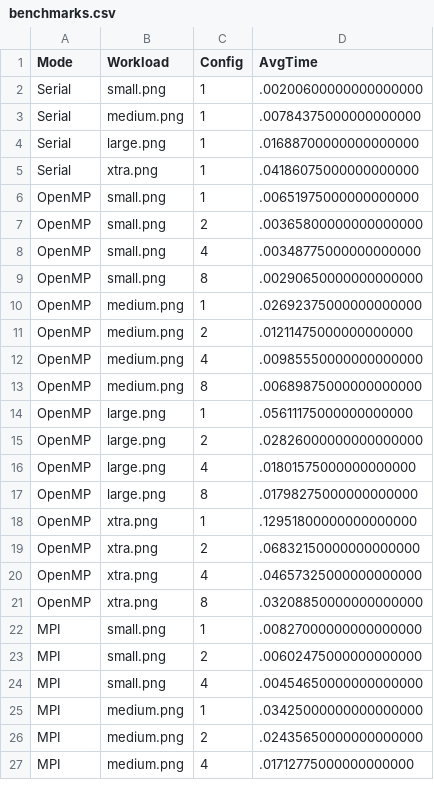
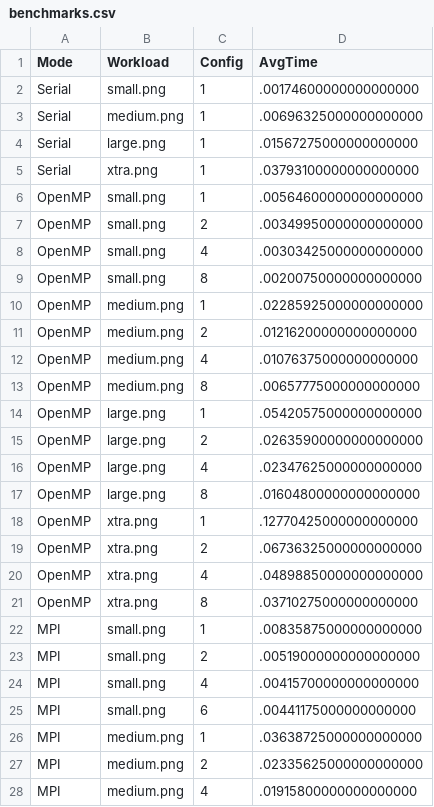
Before and after one commit to edd-ie/Project1-CS4575, a CSV file: results/benchmarks.csv, drawn as a sheet; only a part is shown; the diff covers the shown part only.

```diff
--- a/results/benchmarks.csv
+++ b/results/benchmarks.csv
@@ -1,27 +1,28 @@
 Mode,Workload,Config,AvgTime
-Serial,small.png,1,.00200600000000000000
-Serial,medium.png,1,.00784375000000000000
-Serial,large.png,1,.01688700000000000000
-Serial,xtra.png,1,.04186075000000000000
-OpenMP,small.png,1,.00651975000000000000
-OpenMP,small.png,2,.00365800000000000000
-OpenMP,small.png,4,.00348775000000000000
-OpenMP,small.png,8,.00290650000000000000
-OpenMP,medium.png,1,.02692375000000000000
-OpenMP,medium.png,2,.01211475000000000000
-OpenMP,medium.png,4,.00985550000000000000
-OpenMP,medium.png,8,.00689875000000000000
-OpenMP,large.png,1,.05611175000000000000
-OpenMP,large.png,2,.02826000000000000000
-OpenMP,large.png,4,.01801575000000000000
-OpenMP,large.png,8,.01798275000000000000
-OpenMP,xtra.png,1,.12951800000000000000
-OpenMP,xtra.png,2,.06832150000000000000
-OpenMP,xtra.png,4,.04657325000000000000
-OpenMP,xtra.png,8,.03208850000000000000
-MPI,small.png,1,.00827000000000000000
-MPI,small.png,2,.00602475000000000000
-MPI,small.png,4,.00454650000000000000
-MPI,medium.png,1,.03425000000000000000
-MPI,medium.png,2,.02435650000000000000
-MPI,medium.png,4,.01712775000000000000
+Serial,small.png,1,.00174600000000000000
+Serial,medium.png,1,.00696325000000000000
+Serial,large.png,1,.01567275000000000000
+Serial,xtra.png,1,.03793100000000000000
+OpenMP,small.png,1,.00564600000000000000
+OpenMP,small.png,2,.00349950000000000000
+OpenMP,small.png,4,.00303425000000000000
+OpenMP,small.png,8,.00200750000000000000
+OpenMP,medium.png,1,.02285925000000000000
+OpenMP,medium.png,2,.01216200000000000000
+OpenMP,medium.png,4,.01076375000000000000
+OpenMP,medium.png,8,.00657775000000000000
+OpenMP,large.png,1,.05420575000000000000
+OpenMP,large.png,2,.02635900000000000000
+OpenMP,large.png,4,.02347625000000000000
+OpenMP,large.png,8,.01604800000000000000
+OpenMP,xtra.png,1,.12770425000000000000
+OpenMP,xtra.png,2,.06736325000000000000
+OpenMP,xtra.png,4,.04898850000000000000
+OpenMP,xtra.png,8,.03710275000000000000
+MPI,small.png,1,.00835875000000000000
+MPI,small.png,2,.00519000000000000000
+MPI,small.png,4,.00415700000000000000
+MPI,small.png,6,.00441175000000000000
+MPI,medium.png,1,.03638725000000000000
+MPI,medium.png,2,.02335625000000000000
+MPI,medium.png,4,.01915800000000000000
```
Also changed, not shown: 3 added rows and 6 edited cells elsewhere in this file, 1 other file.
